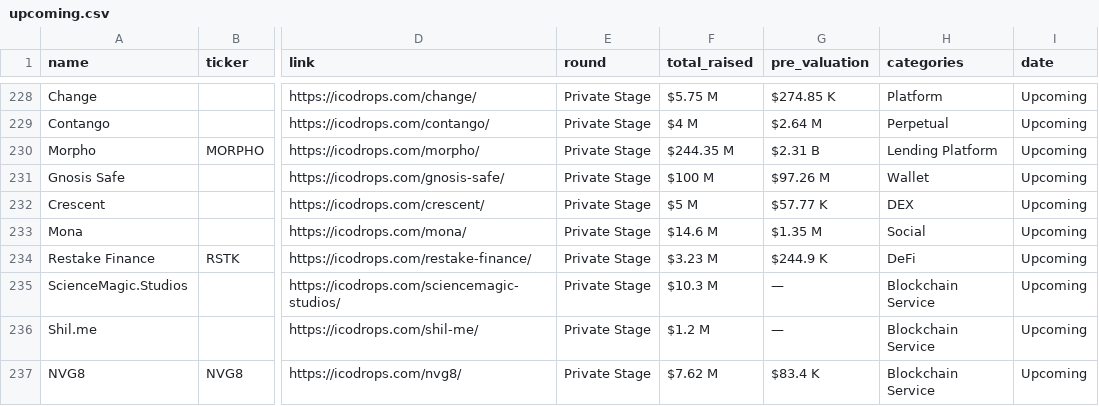
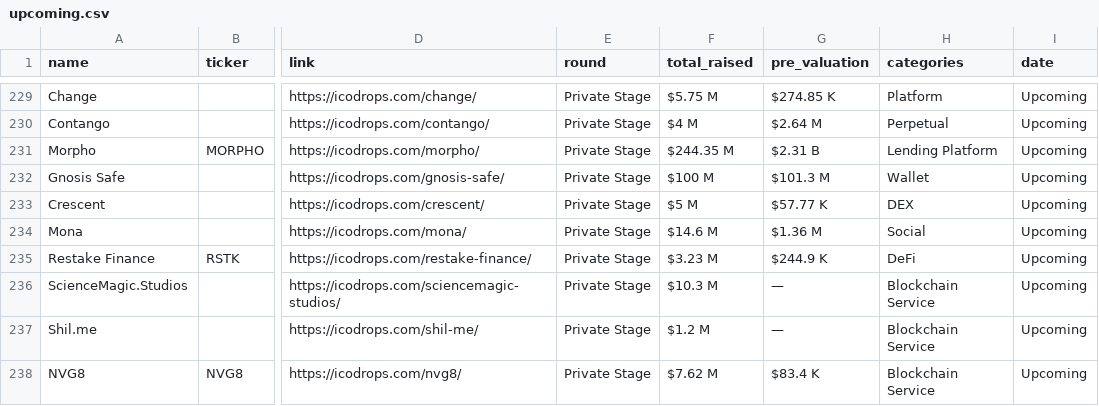
Before and after one commit to rfrm-dao/ICO-IDO-Dashboard, a CSV file: upcoming.csv, drawn as a sheet; only a part is shown, gaps mark what is left out; addresses are those after the commit; the diff covers the shown part only; the diff names each change by its address in the sheet, - before the commit and + after, or states it on an @@ line.

```diff
--- a/upcoming.csv
+++ b/upcoming.csv
-G232 (pre_valuation): $97.26 M
+G232 (pre_valuation): $101.3 M
-G234 (pre_valuation): $1.35 M
+G234 (pre_valuation): $1.36 M
```
Also changed, not shown: 1 added row and 14 edited cells elsewhere in this file, active.csv.
